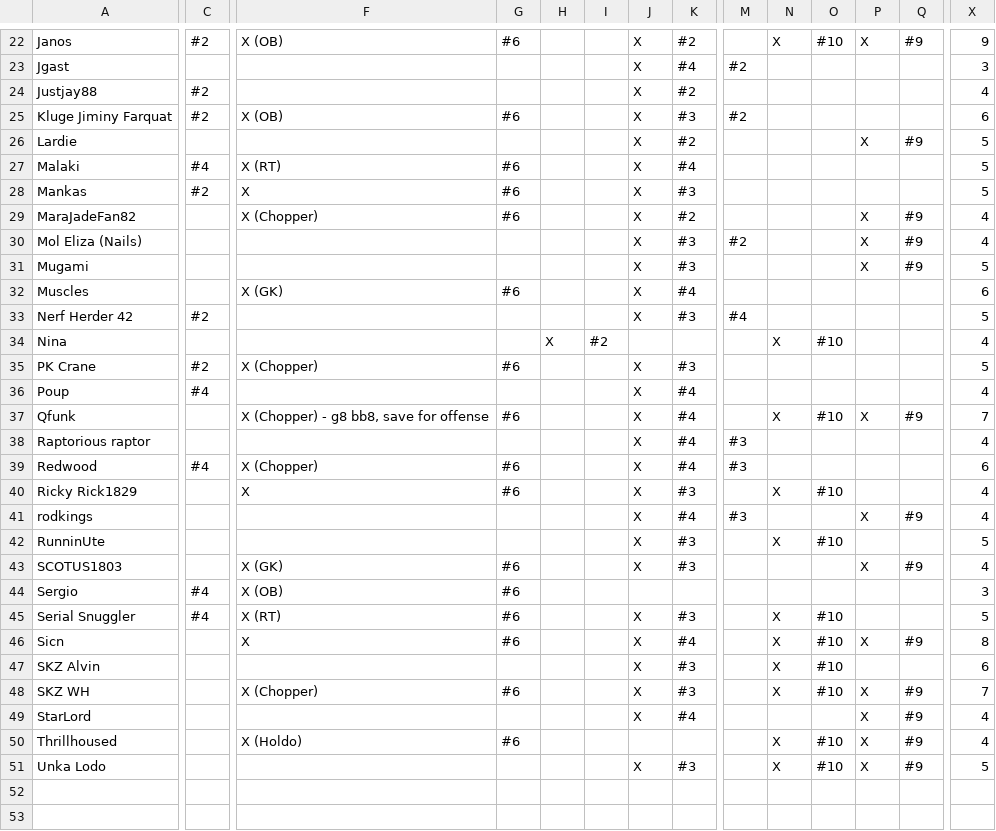
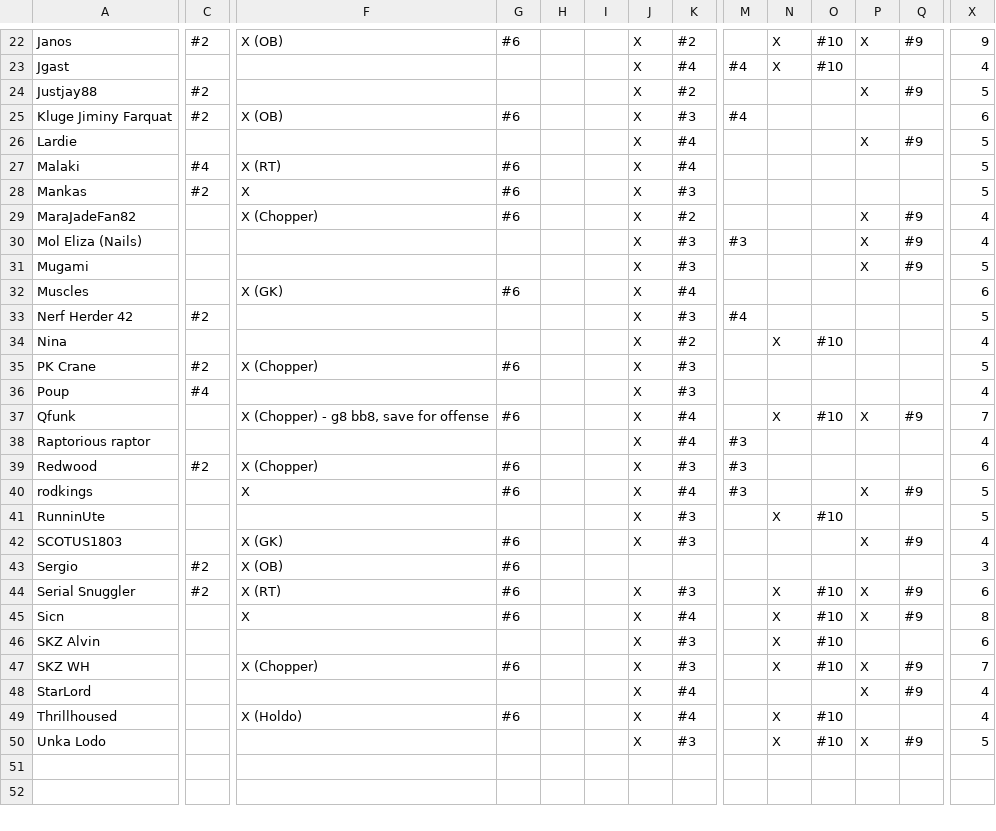
Before and after one commit to robotic-monkey/swf, a CSV file: src/defense.csv, drawn as a sheet; only a part is shown, gaps mark what is left out; removed rows and columns are numbered as before the commit, all else as after; rows hold the shown columns only; the diff covers the shown part only; the diff names each change by its address in the sheet, - before the commit and + after, or states it on an @@ line.

```diff
--- a/src/defense.csv
+++ b/src/defense.csv
-M23: #2
+M23: #4
-N23: (empty)
+N23: X
-O23: (empty)
+O23: #10
-X23: 3
+X23: 4
-P24: (empty)
+P24: X
-Q24: (empty)
+Q24: #9
-X24: 4
+X24: 5
-M25: #2
+M25: #4
-K26: #2
+K26: #4
-M30: #2
+M30: #3
-H34: X
+H34: (empty)
-I34: #2
+I34: (empty)
-J34: (empty)
+J34: X
-K34: (empty)
+K34: #2
-K36: #4
+K36: #3
-C39: #4
+C39: #2
-K39: #4
+K39: #3
-row 40: Ricky Rick1829 |  | X | #6 |  |  | X | #3 |  | X | #10 |  |  | 4
-F40: (empty)
+F40: X
-G40: (empty)
+G40: #6
-X40: 4
+X40: 5
-C43:C44: #4
+C43:C44: #2
-P44: (empty)
+P44: X
-Q44: (empty)
+Q44: #9
-X44: 5
+X44: 6
-J49: (empty)
+J49: X
-K49: (empty)
+K49: #4
-P49: X
+P49: (empty)
-Q49: #9
+Q49: (empty)
```
Also changed, not shown: 1 added row, 1 removed row and 46 edited cells elsewhere in this file.
